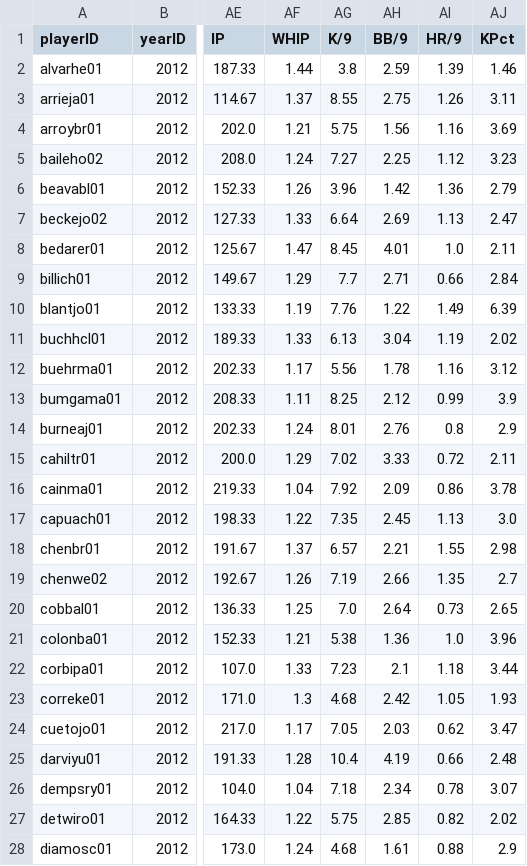
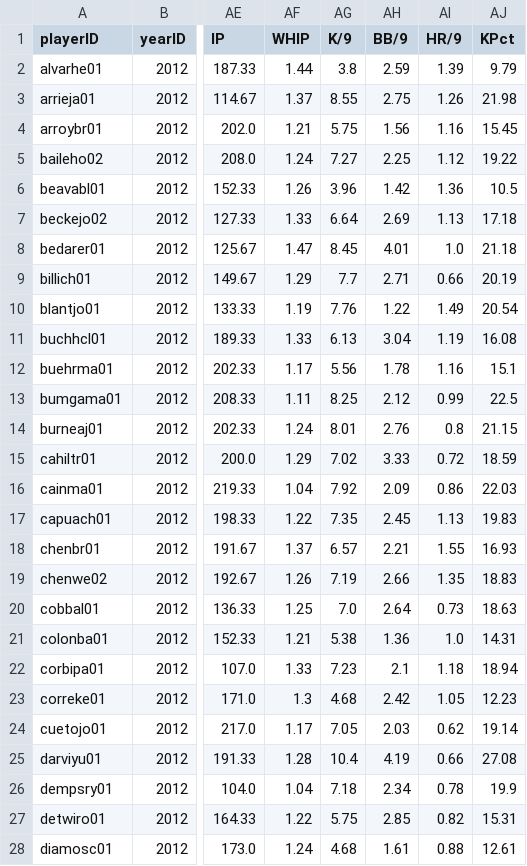
Before and after one commit to rpwhite02/Baseball-Analytics, a CSV file: data/cleaned_csvs/2012_Starters.csv, drawn as a sheet; only a part is shown, gaps mark what is left out; the diff covers the shown part only; the diff names each change by its address in the sheet, - before the commit and + after, or states it on an @@ line.

```diff
--- a/data/cleaned_csvs/2012_Starters.csv
+++ b/data/cleaned_csvs/2012_Starters.csv
-AJ2 (KPct): 1.46
+AJ2 (KPct): 9.79
-AJ3 (KPct): 3.11
+AJ3 (KPct): 21.98
-AJ4 (KPct): 3.69
+AJ4 (KPct): 15.45
-AJ5 (KPct): 3.23
+AJ5 (KPct): 19.22
-AJ6 (KPct): 2.79
+AJ6 (KPct): 10.5
-AJ7 (KPct): 2.47
+AJ7 (KPct): 17.18
-AJ8 (KPct): 2.11
+AJ8 (KPct): 21.18
-AJ9 (KPct): 2.84
+AJ9 (KPct): 20.19
-AJ10 (KPct): 6.39
+AJ10 (KPct): 20.54
-AJ11 (KPct): 2.02
+AJ11 (KPct): 16.08
-AJ12 (KPct): 3.12
+AJ12 (KPct): 15.1
-AJ13 (KPct): 3.9
+AJ13 (KPct): 22.5
-AJ14 (KPct): 2.9
+AJ14 (KPct): 21.15
-AJ15 (KPct): 2.11
+AJ15 (KPct): 18.59
-AJ16 (KPct): 3.78
+AJ16 (KPct): 22.03
-AJ17 (KPct): 3.0
+AJ17 (KPct): 19.83
-AJ18 (KPct): 2.98
+AJ18 (KPct): 16.93
-AJ19 (KPct): 2.7
+AJ19 (KPct): 18.83
-AJ20 (KPct): 2.65
+AJ20 (KPct): 18.63
-AJ21 (KPct): 3.96
+AJ21 (KPct): 14.31
-AJ22 (KPct): 3.44
+AJ22 (KPct): 18.94
-AJ23 (KPct): 1.93
+AJ23 (KPct): 12.23
-AJ24 (KPct): 3.47
+AJ24 (KPct): 19.14
-AJ25 (KPct): 2.48
+AJ25 (KPct): 27.08
-AJ26 (KPct): 3.07
+AJ26 (KPct): 19.9
-AJ27 (KPct): 2.02
+AJ27 (KPct): 15.31
-AJ28 (KPct): 2.9
+AJ28 (KPct): 12.61
```
Also changed, not shown: 107 edited cells elsewhere in this file, data/cleaned_csvs/2012_Pitchers.csv, data/cleaned_csvs/2012_Relievers.csv, 4 other files.
